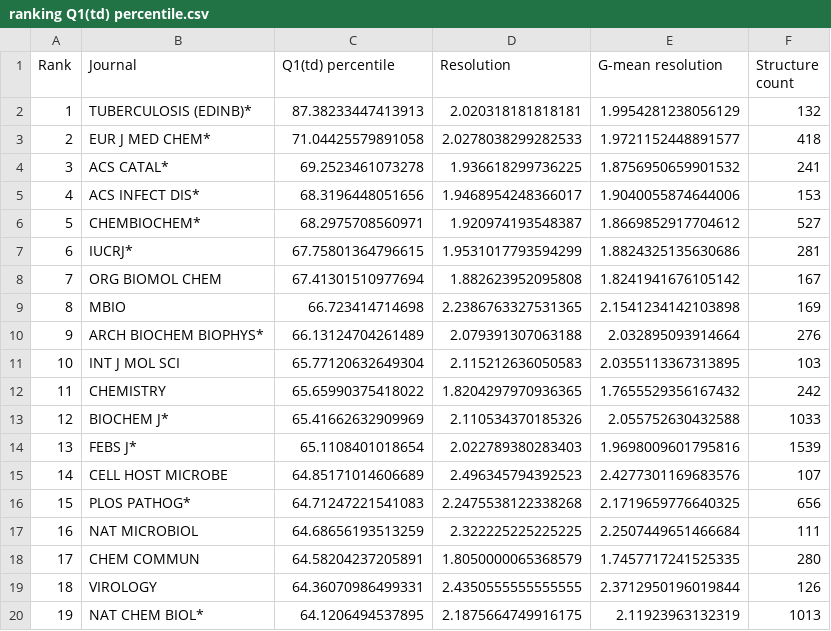
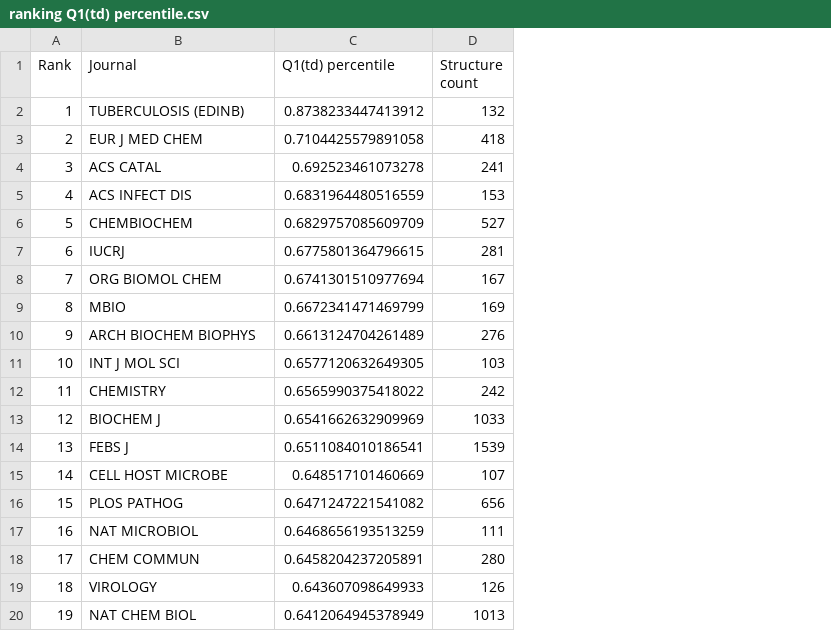
Before and after one commit to dabrze/pdb_structure_quality, a CSV file: results/ranking Q1(td) percentile.csv, drawn as a sheet; only a part is shown; the diff covers the shown part only; the diff names each change by its address in the sheet, - before the commit and + after, or states it on an @@ line.

```diff
--- a/results/ranking Q1(td) percentile.csv
+++ b/results/ranking Q1(td) percentile.csv
-column D (Resolution), rows 2-20: 2.020318181818181 | 2.0278038299282533 | 1.936618299736225 | 1.9468954248366017 | 1.920974193548387 | 1.9531017793594299 | 1.882623952095808 | 2.2386763327531365 | 2.079391307063188 | 2.115212636050583 | 1.8204297970936365 | 2.110534370185326 | 2.022789380283403 | 2.496345794392523 | 2.2475538122338268 | 2.322225225225225 | 1.8050000065368579 | 2.4350555555555555 | 2.1875664749916175
-column E (G-mean resolution), rows 2-20: 1.9954281238056129 | 1.9721152448891577 | 1.8756950659901532 | 1.9040055874644006 | 1.8669852917704612 | 1.8824325135630686 | 1.8241941676105142 | 2.1541234142103898 | 2.032895093914664 | 2.0355113367313895 | 1.7655529356167432 | 2.055752630432588 | 1.9698009601795816 | 2.4277301169683576 | 2.1719659776640325 | 2.2507449651466684 | 1.7457717241525335 | 2.3712950196019844 | 2.11923963132319
-B2 (Journal): TUBERCULOSIS (EDINB)*
+B2 (Journal): TUBERCULOSIS (EDINB)
-C2 (Q1(td) percentile): 87.38233447413913
+C2 (Q1(td) percentile): 0.8738233447413912
-B3 (Journal): EUR J MED CHEM*
+B3 (Journal): EUR J MED CHEM
-C3 (Q1(td) percentile): 71.04425579891058
+C3 (Q1(td) percentile): 0.7104425579891058
-B4 (Journal): ACS CATAL*
+B4 (Journal): ACS CATAL
-C4 (Q1(td) percentile): 69.2523461073278
+C4 (Q1(td) percentile): 0.692523461073278
-B5 (Journal): ACS INFECT DIS*
+B5 (Journal): ACS INFECT DIS
-C5 (Q1(td) percentile): 68.3196448051656
+C5 (Q1(td) percentile): 0.6831964480516559
-B6 (Journal): CHEMBIOCHEM*
+B6 (Journal): CHEMBIOCHEM
-C6 (Q1(td) percentile): 68.2975708560971
+C6 (Q1(td) percentile): 0.6829757085609709
-B7 (Journal): IUCRJ*
+B7 (Journal): IUCRJ
-C7 (Q1(td) percentile): 67.75801364796615
+C7 (Q1(td) percentile): 0.6775801364796615
-C8 (Q1(td) percentile): 67.41301510977694
+C8 (Q1(td) percentile): 0.6741301510977694
-C9 (Q1(td) percentile): 66.723414714698
+C9 (Q1(td) percentile): 0.6672341471469799
-B10 (Journal): ARCH BIOCHEM BIOPHYS*
+B10 (Journal): ARCH BIOCHEM BIOPHYS
-C10 (Q1(td) percentile): 66.13124704261489
+C10 (Q1(td) percentile): 0.6613124704261489
-C11 (Q1(td) percentile): 65.77120632649304
+C11 (Q1(td) percentile): 0.6577120632649305
-C12 (Q1(td) percentile): 65.65990375418022
+C12 (Q1(td) percentile): 0.6565990375418022
-B13 (Journal): BIOCHEM J*
+B13 (Journal): BIOCHEM J
-C13 (Q1(td) percentile): 65.41662632909969
+C13 (Q1(td) percentile): 0.6541662632909969
-B14 (Journal): FEBS J*
+B14 (Journal): FEBS J
-C14 (Q1(td) percentile): 65.1108401018654
+C14 (Q1(td) percentile): 0.6511084010186541
-C15 (Q1(td) percentile): 64.85171014606689
+C15 (Q1(td) percentile): 0.648517101460669
-B16 (Journal): PLOS PATHOG*
+B16 (Journal): PLOS PATHOG
-C16 (Q1(td) percentile): 64.71247221541083
+C16 (Q1(td) percentile): 0.6471247221541082
-C17 (Q1(td) percentile): 64.68656193513259
+C17 (Q1(td) percentile): 0.6468656193513259
-C18 (Q1(td) percentile): 64.58204237205891
+C18 (Q1(td) percentile): 0.6458204237205891
-C19 (Q1(td) percentile): 64.36070986499331
+C19 (Q1(td) percentile): 0.643607098649933
-B20 (Journal): NAT CHEM BIOL*
+B20 (Journal): NAT CHEM BIOL
-C20 (Q1(td) percentile): 64.1206494537895
+C20 (Q1(td) percentile): 0.6412064945378949
```
Also changed, not shown: 88 edited cells elsewhere in this file, results/ranking Q1(t) percentile.csv, results/ranking Q1(td) percentile BR 2007.csv, 47 other files.
